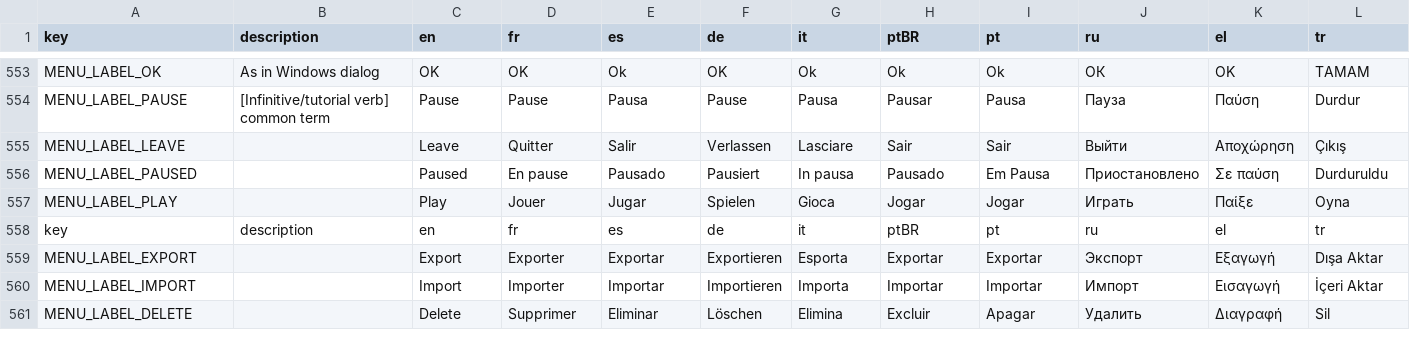
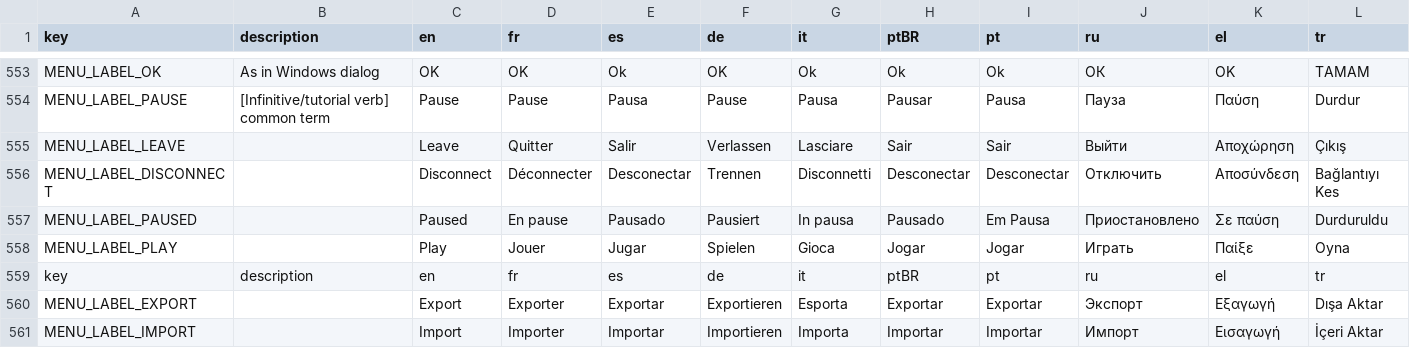
Before and after one commit to Robo-Cart/godot-topdown-shooter-game, a CSV file: godot/root/assets/i18n/localization.csv, drawn as a sheet; only a part is shown, gaps mark what is left out; the shorter side is filled out with more unchanged rows; rows hold the shown columns only; the diff names each change by its address in the sheet, - before the commit and + after, or states it on an @@ line.

Commit message:
Drop out, joypad control, ai exclusions
* Players can now drop out from local play
* Joypads can be used in menus properly
* aiexclude and gemini updates to reduce ai thrashing

```diff
--- a/godot/root/assets/i18n/localization.csv
+++ b/godot/root/assets/i18n/localization.csv
+row 556: MENU_LABEL_DISCONNECT |  | Disconnect | Déconnecter | Desconectar | Trennen | Disconnetti | Desconectar | Desconectar | Отключить | Αποσύνδεση | Bağlantıyı Kes
```
Also changed, not shown: 12 other files.
